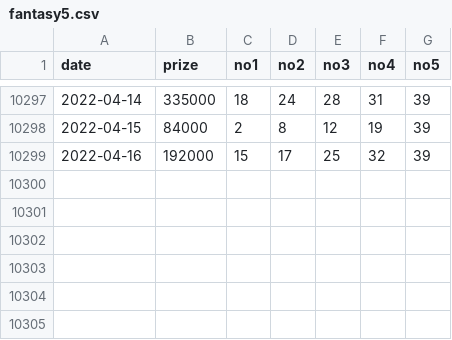
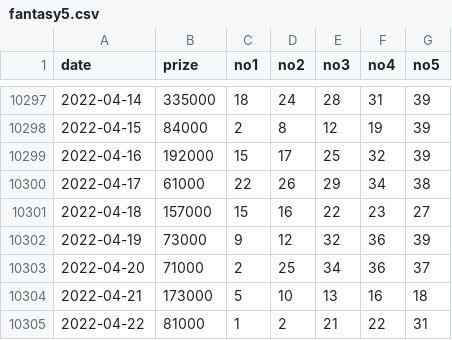
Before and after one commit to dfatlund/Datasets, a CSV file: fantasy5.csv, drawn as a sheet; only a part is shown, gaps mark what is left out.

Commit message:
Update fantasy5.csv

```diff
--- a/fantasy5.csv
+++ b/fantasy5.csv
@@ -10299 +10299,7 @@ date,prize,no1,no2,no3,no4,no5
 2022-04-16,192000,15,17,25,32,39
+2022-04-17,61000,22,26,29,34,38
+2022-04-18,157000,15,16,22,23,27
+2022-04-19,73000,9,12,32,36,39
+2022-04-20,71000,2,25,34,36,37
+2022-04-21,173000,5,10,13,16,18
+2022-04-22,81000,1,2,21,22,31
```
